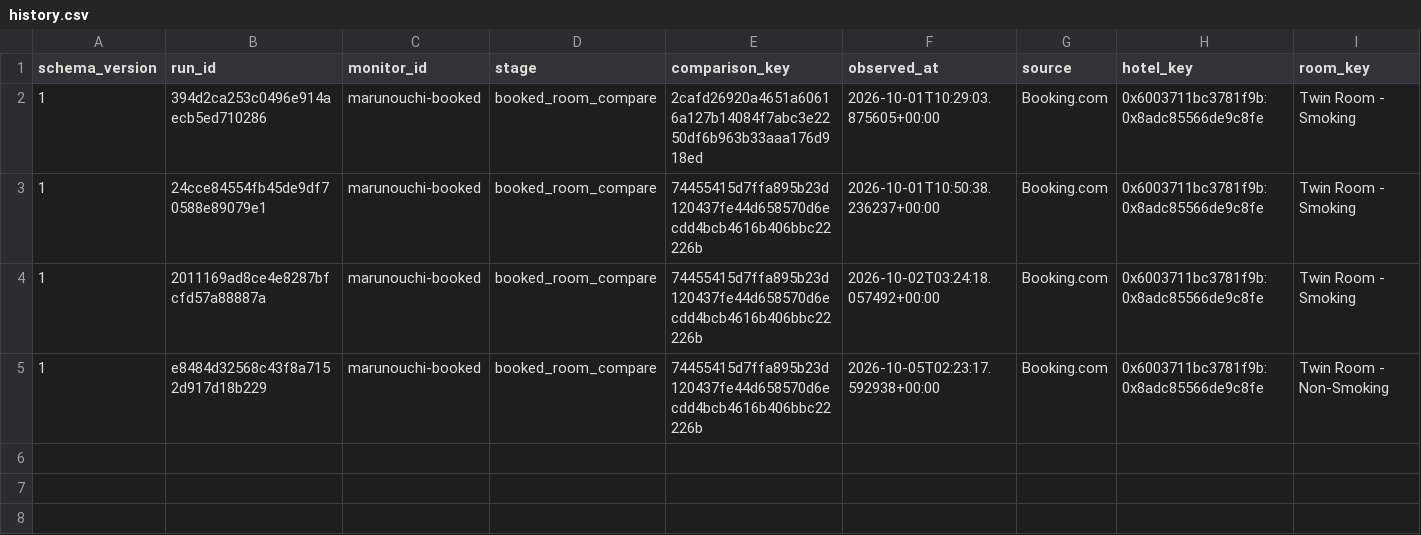
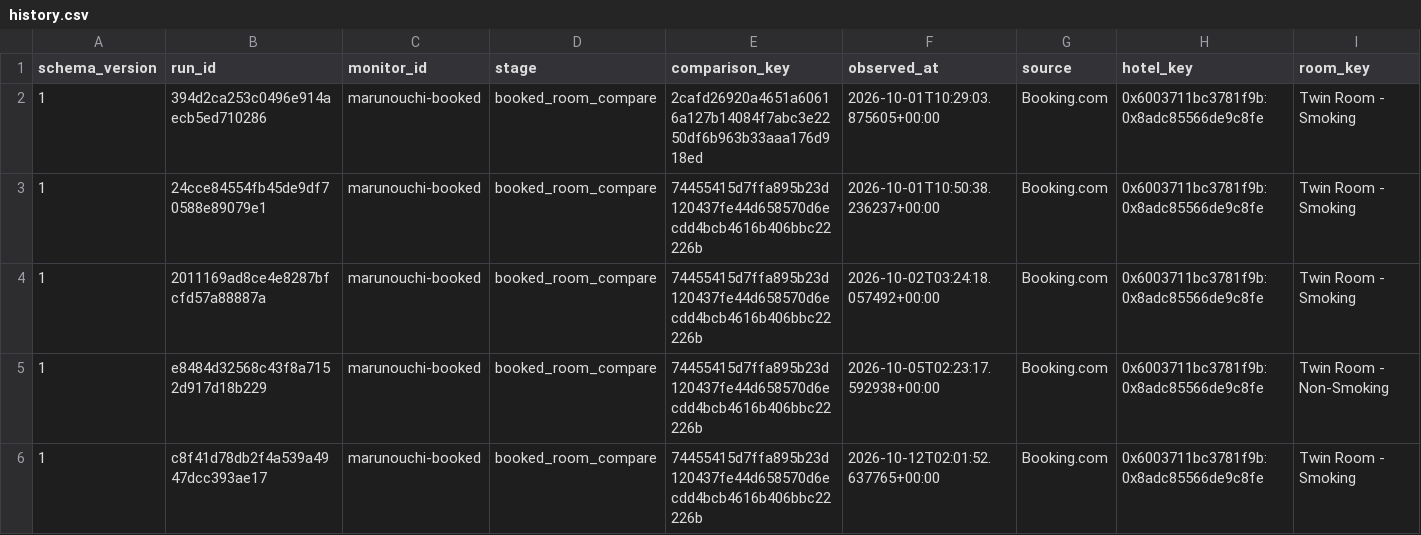
Before and after one commit to Vance-PIC/Travel_Master, a CSV file: travel/nagoya/hotels/marunouchi-booked/history.csv, drawn as a sheet; only a part is shown; rows hold the shown columns only; the diff names each change by its address in the sheet, - before the commit and + after, or states it on an @@ line.

```diff
--- a/travel/nagoya/hotels/marunouchi-booked/history.csv
+++ b/travel/nagoya/hotels/marunouchi-booked/history.csv
+row 6: 1 | c8f41d78db2f4a539a4947dcc393ae17 | marunouchi-booked | booked_room_compare | 74455415d7ffa895b23d120437fe44d658570d6ecdd4bcb4616b406bbc22226b | 2026-10-12T02:01:52.637765+00:00 | Booking.com | 0x6003711bc3781f9b:0x8adc85566de9c8fe | Twin Room - Smoking
```
Also changed, not shown: 3 other files.
